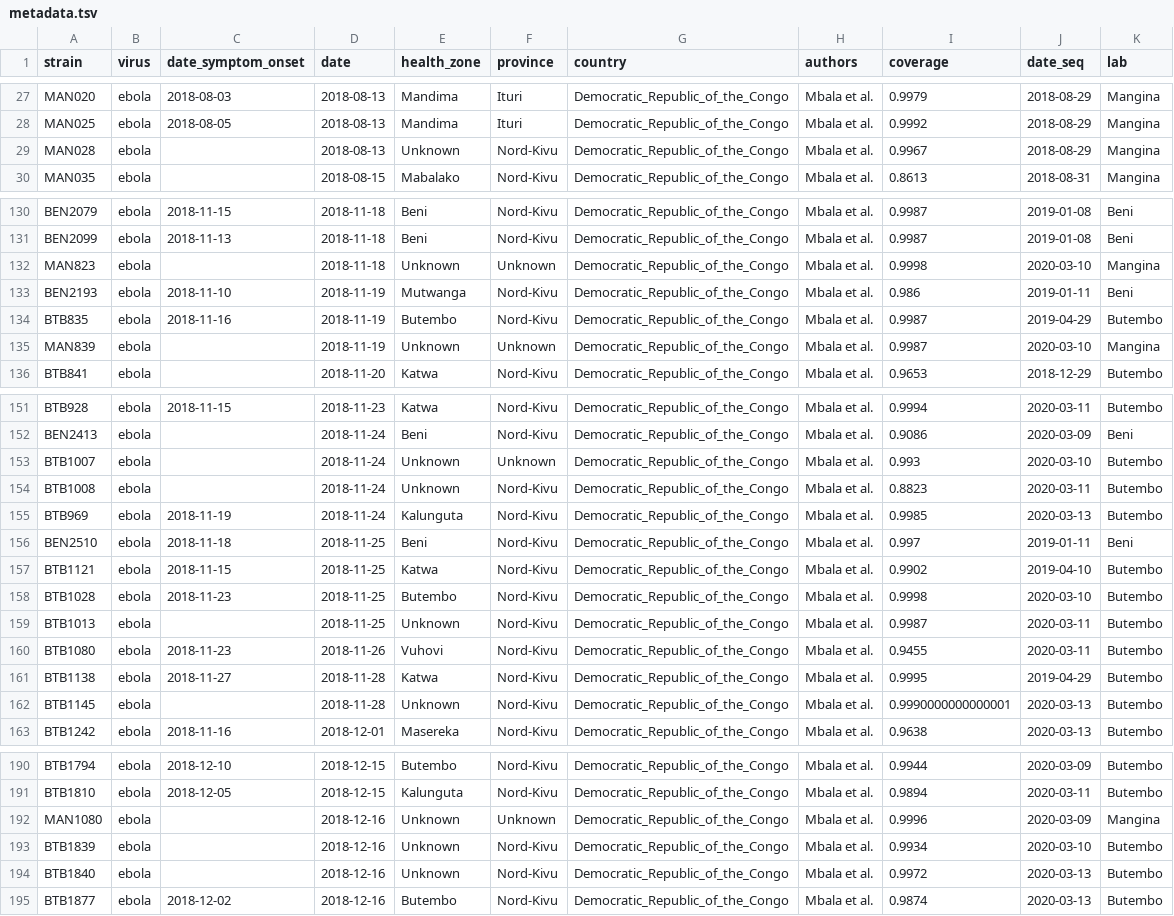
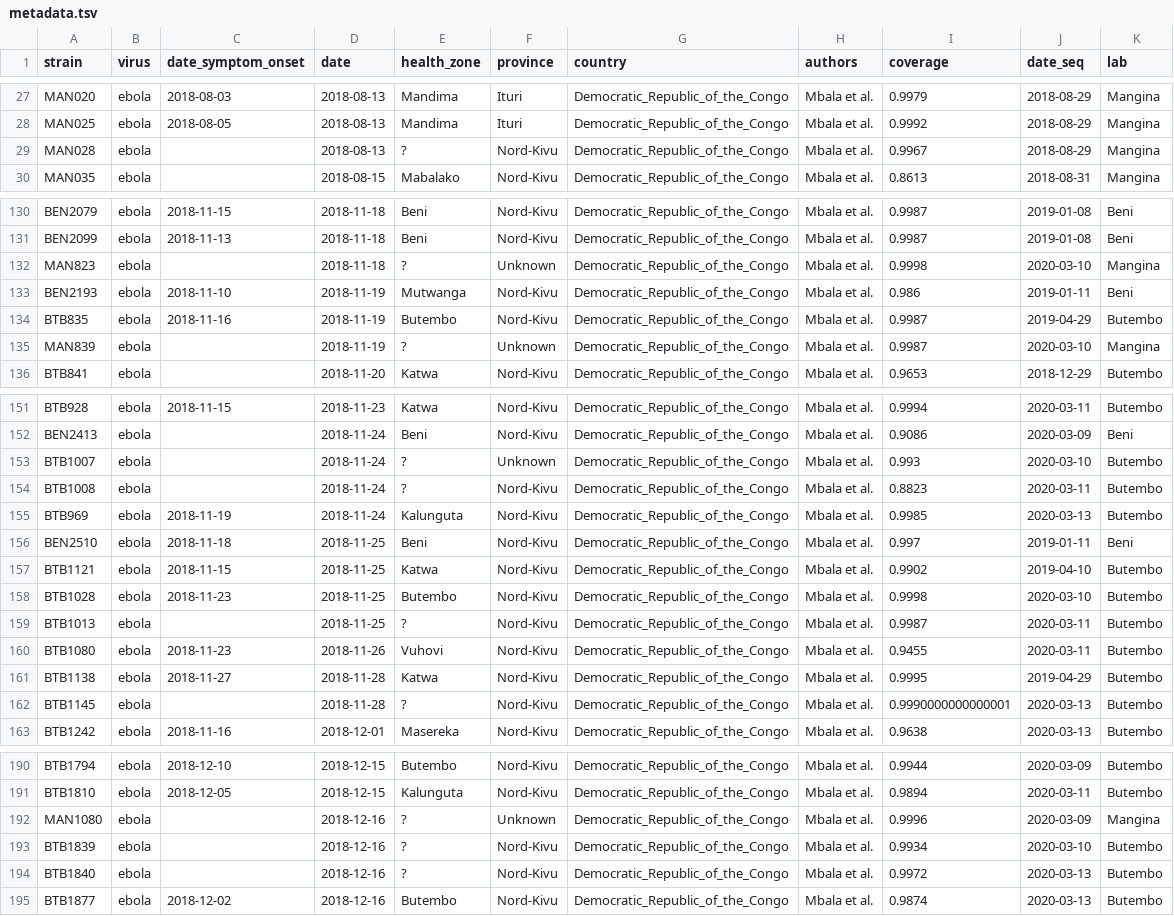
Before and after one commit to blab/ebola-narrative-ms, a TSV file: data/metadata.tsv, drawn as a sheet; only a part is shown, gaps mark what is left out; the diff covers the shown part only.

Commit message:
infer unknown HZs

```diff
--- a/data/metadata.tsv
+++ b/data/metadata.tsv
@@ -28,3 +28,3 @@ MAN020	ebola	2018-08-03	2018-08-13	Mandima	Ituri	Democratic_Republic_of_the_Cong
 MAN025	ebola	2018-08-05	2018-08-13	Mandima	Ituri	Democratic_Republic_of_the_Congo	Mbala et al.	0.9992	2018-08-29	Mangina
-MAN028	ebola		2018-08-13	Unknown	Nord-Kivu	Democratic_Republic_of_the_Congo	Mbala et al.	0.9967	2018-08-29	Mangina
+MAN028	ebola		2018-08-13	?	Nord-Kivu	Democratic_Republic_of_the_Congo	Mbala et al.	0.9967	2018-08-29	Mangina
 MAN035	ebola		2018-08-15	Mabalako	Nord-Kivu	Democratic_Republic_of_the_Congo	Mbala et al.	0.8613	2018-08-31	Mangina
@@ -131,6 +131,6 @@ BEN2079	ebola	2018-11-15	2018-11-18	Beni	Nord-Kivu	Democratic_Republic_of_the_Co
 BEN2099	ebola	2018-11-13	2018-11-18	Beni	Nord-Kivu	Democratic_Republic_of_the_Congo	Mbala et al.	0.9987	2019-01-08	Beni
-MAN823	ebola		2018-11-18	Unknown	Unknown	Democratic_Republic_of_the_Congo	Mbala et al.	0.9998	2020-03-10	Mangina
+MAN823	ebola		2018-11-18	?	Unknown	Democratic_Republic_of_the_Congo	Mbala et al.	0.9998	2020-03-10	Mangina
 BEN2193	ebola	2018-11-10	2018-11-19	Mutwanga	Nord-Kivu	Democratic_Republic_of_the_Congo	Mbala et al.	0.986	2019-01-11	Beni
 BTB835	ebola	2018-11-16	2018-11-19	Butembo	Nord-Kivu	Democratic_Republic_of_the_Congo	Mbala et al.	0.9987	2019-04-29	Butembo
-MAN839	ebola		2018-11-19	Unknown	Unknown	Democratic_Republic_of_the_Congo	Mbala et al.	0.9987	2020-03-10	Mangina
+MAN839	ebola		2018-11-19	?	Unknown	Democratic_Republic_of_the_Congo	Mbala et al.	0.9987	2020-03-10	Mangina
 BTB841	ebola		2018-11-20	Katwa	Nord-Kivu	Democratic_Republic_of_the_Congo	Mbala et al.	0.9653	2018-12-29	Butembo
@@ -152,4 +152,4 @@ BTB928	ebola	2018-11-15	2018-11-23	Katwa	Nord-Kivu	Democratic_Republic_of_the_Co
 BEN2413	ebola		2018-11-24	Beni	Nord-Kivu	Democratic_Republic_of_the_Congo	Mbala et al.	0.9086	2020-03-09	Beni
-BTB1007	ebola		2018-11-24	Unknown	Unknown	Democratic_Republic_of_the_Congo	Mbala et al.	0.993	2020-03-10	Butembo
-BTB1008	ebola		2018-11-24	Unknown	Nord-Kivu	Democratic_Republic_of_the_Congo	Mbala et al.	0.8823	2020-03-11	Butembo
+BTB1007	ebola		2018-11-24	?	Unknown	Democratic_Republic_of_the_Congo	Mbala et al.	0.993	2020-03-10	Butembo
+BTB1008	ebola		2018-11-24	?	Nord-Kivu	Democratic_Republic_of_the_Congo	Mbala et al.	0.8823	2020-03-11	Butembo
 BTB969	ebola	2018-11-19	2018-11-24	Kalunguta	Nord-Kivu	Democratic_Republic_of_the_Congo	Mbala et al.	0.9985	2020-03-13	Butembo
@@ -158,6 +158,6 @@ BTB1121	ebola	2018-11-15	2018-11-25	Katwa	Nord-Kivu	Democratic_Republic_of_the_C
 BTB1028	ebola	2018-11-23	2018-11-25	Butembo	Nord-Kivu	Democratic_Republic_of_the_Congo	Mbala et al.	0.9998	2020-03-10	Butembo
-BTB1013	ebola		2018-11-25	Unknown	Nord-Kivu	Democratic_Republic_of_the_Congo	Mbala et al.	0.9987	2020-03-11	Butembo
+BTB1013	ebola		2018-11-25	?	Nord-Kivu	Democratic_Republic_of_the_Congo	Mbala et al.	0.9987	2020-03-11	Butembo
 BTB1080	ebola	2018-11-23	2018-11-26	Vuhovi	Nord-Kivu	Democratic_Republic_of_the_Congo	Mbala et al.	0.9455	2020-03-11	Butembo
 BTB1138	ebola	2018-11-27	2018-11-28	Katwa	Nord-Kivu	Democratic_Republic_of_the_Congo	Mbala et al.	0.9995	2019-04-29	Butembo
-BTB1145	ebola		2018-11-28	Unknown	Nord-Kivu	Democratic_Republic_of_the_Congo	Mbala et al.	0.9990000000000001	2020-03-13	Butembo
+BTB1145	ebola		2018-11-28	?	Nord-Kivu	Democratic_Republic_of_the_Congo	Mbala et al.	0.9990000000000001	2020-03-13	Butembo
 BTB1242	ebola	2018-11-16	2018-12-01	Masereka	Nord-Kivu	Democratic_Republic_of_the_Congo	Mbala et al.	0.9638	2020-03-13	Butembo
@@ -191,5 +191,5 @@ BTB1794	ebola	2018-12-10	2018-12-15	Butembo	Nord-Kivu	Democratic_Republic_of_the
 BTB1810	ebola	2018-12-05	2018-12-15	Kalunguta	Nord-Kivu	Democratic_Republic_of_the_Congo	Mbala et al.	0.9894	2020-03-11	Butembo
-MAN1080	ebola		2018-12-16	Unknown	Unknown	Democratic_Republic_of_the_Congo	Mbala et al.	0.9996	2020-03-09	Mangina
-BTB1839	ebola		2018-12-16	Unknown	Nord-Kivu	Democratic_Republic_of_the_Congo	Mbala et al.	0.9934	2020-03-10	Butembo
-BTB1840	ebola		2018-12-16	Unknown	Nord-Kivu	Democratic_Republic_of_the_Congo	Mbala et al.	0.9972	2020-03-13	Butembo
+MAN1080	ebola		2018-12-16	?	Unknown	Democratic_Republic_of_the_Congo	Mbala et al.	0.9996	2020-03-09	Mangina
+BTB1839	ebola		2018-12-16	?	Nord-Kivu	Democratic_Republic_of_the_Congo	Mbala et al.	0.9934	2020-03-10	Butembo
+BTB1840	ebola		2018-12-16	?	Nord-Kivu	Democratic_Republic_of_the_Congo	Mbala et al.	0.9972	2020-03-13	Butembo
 BTB1877	ebola	2018-12-02	2018-12-16	Butembo	Nord-Kivu	Democratic_Republic_of_the_Congo	Mbala et al.	0.9874	2020-03-13	Butembo
```
Also changed, not shown: 29 edited cells elsewhere in this file, 4 other files.
